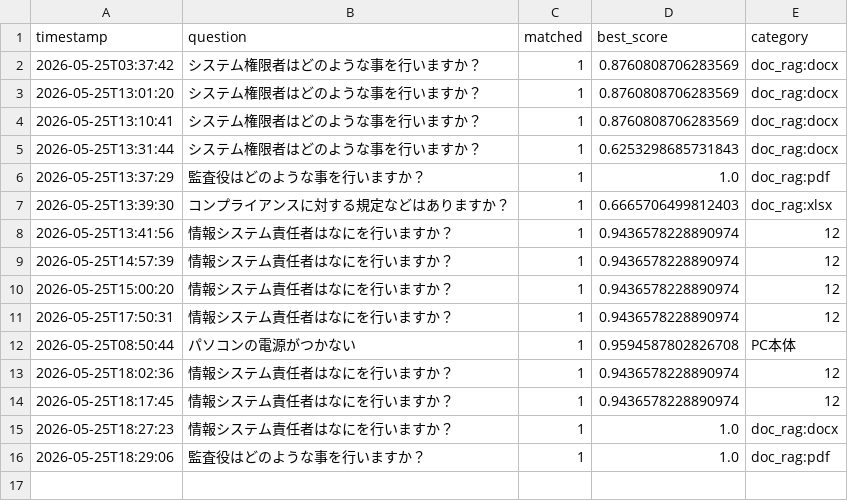
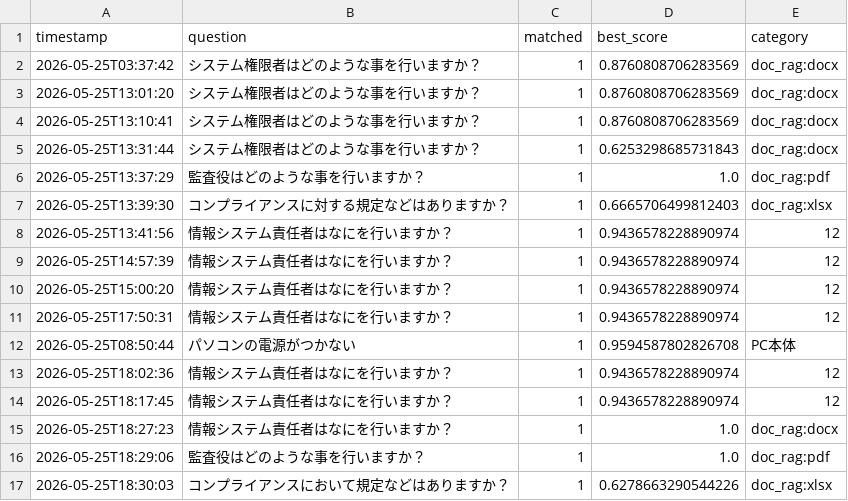
Before and after one commit to Hisa888/helpdesk_ai, a CSV file: streamlit_data/tenants/demo/logs/interactions_20260525.csv, drawn as a sheet; the diff names each change by its address in the sheet, - before the commit and + after, or states it on an @@ line.

Commit message:
Update log: tenants/demo/logs/interactions_20260525.csv

```diff
--- a/streamlit_data/tenants/demo/logs/interactions_20260525.csv
+++ b/streamlit_data/tenants/demo/logs/interactions_20260525.csv
+row 17: 2026-05-25T18:30:03 | コンプライアンスにおいて規定などはありますか？ | 1 | 0.6278663290544226 | doc_rag:xlsx
```
